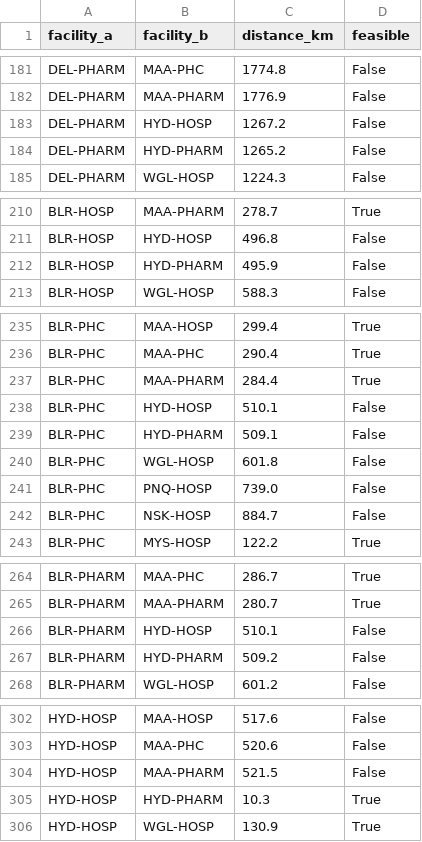
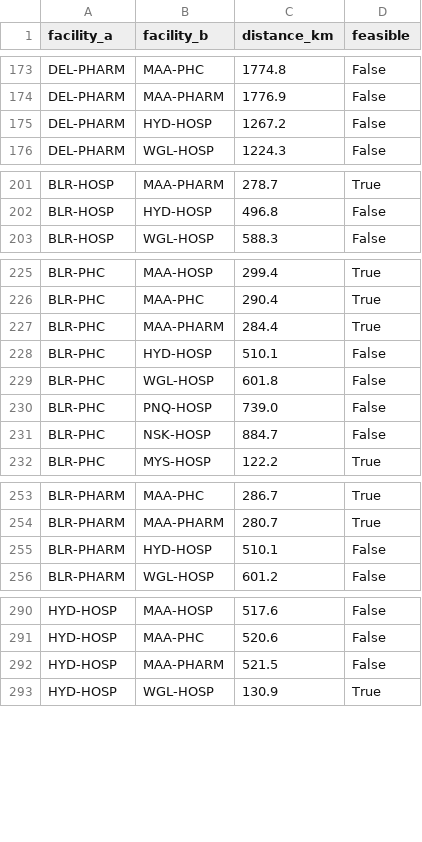
Before and after one commit to 4rch1t/ripple, a CSV file: data/routes.csv, drawn as a sheet; only a part is shown, gaps mark what is left out; the diff covers the shown part only.

```diff
--- a/data/routes.csv
+++ b/data/routes.csv
@@ -183,3 +175,2 @@ DEL-PHARM,MAA-PHARM,1776.9,False
 DEL-PHARM,HYD-HOSP,1267.2,False
-DEL-PHARM,HYD-PHARM,1265.2,False
 DEL-PHARM,WGL-HOSP,1224.3,False
@@ -211,3 +202,2 @@ BLR-HOSP,MAA-PHARM,278.7,True
 BLR-HOSP,HYD-HOSP,496.8,False
-BLR-HOSP,HYD-PHARM,495.9,False
 BLR-HOSP,WGL-HOSP,588.3,False
@@ -238,3 +228,2 @@ BLR-PHC,MAA-PHARM,284.4,True
 BLR-PHC,HYD-HOSP,510.1,False
-BLR-PHC,HYD-PHARM,509.1,False
 BLR-PHC,WGL-HOSP,601.8,False
@@ -266,3 +255,2 @@ BLR-PHARM,MAA-PHARM,280.7,True
 BLR-PHARM,HYD-HOSP,510.1,False
-BLR-PHARM,HYD-PHARM,509.2,False
 BLR-PHARM,WGL-HOSP,601.2,False
@@ -304,3 +292,2 @@ HYD-HOSP,MAA-PHC,520.6,False
 HYD-HOSP,MAA-PHARM,521.5,False
-HYD-HOSP,HYD-PHARM,10.3,True
 HYD-HOSP,WGL-HOSP,130.9,True
```
Also changed, not shown: 26 removed rows elsewhere in this file, data/facilities.csv, data/facilities_internal.csv, 2 other files.
